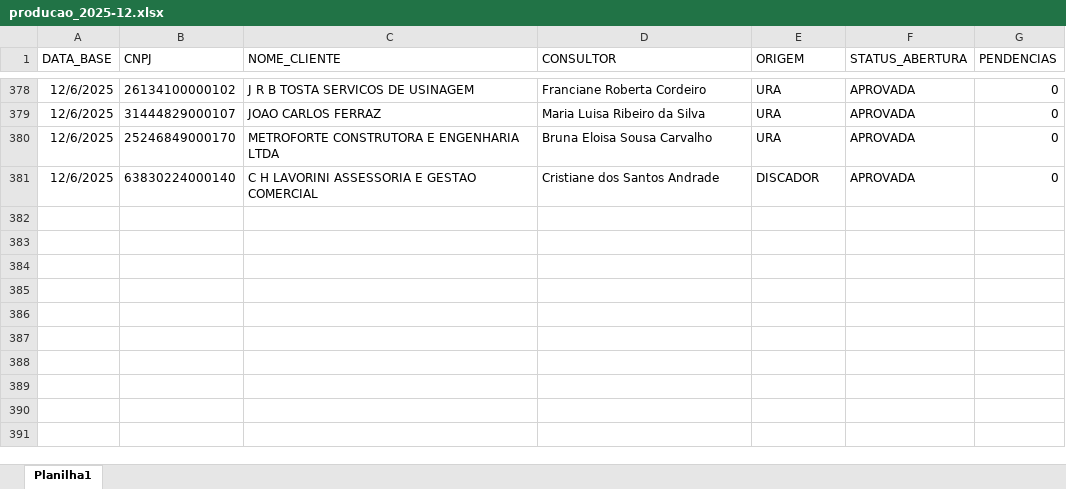
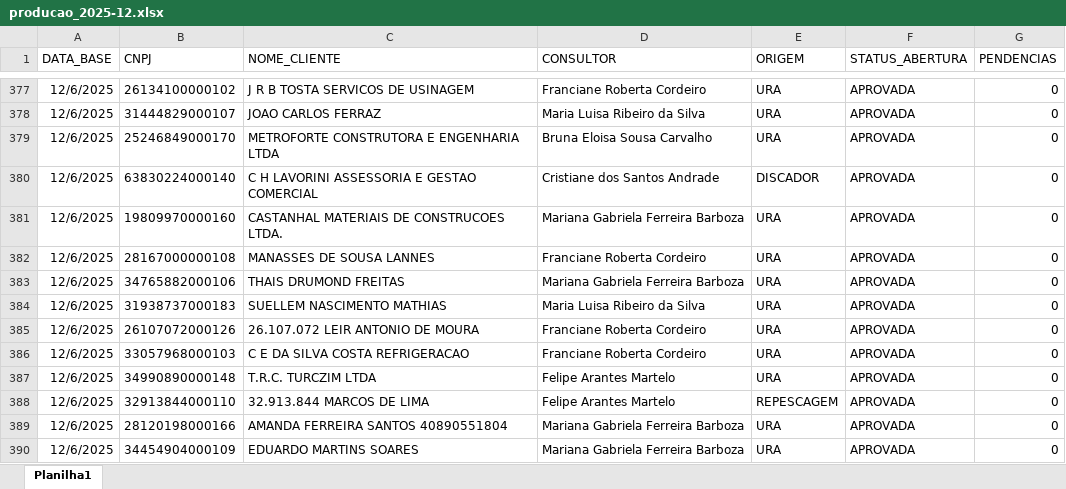
Before and after one commit to Augusto05/atlas, an Excel workbook: first-atlas/producao_2025-12.xlsx, sheet Planilha1, drawn as a sheet; only a part is shown, gaps mark what is left out; values as stored, in another font and other column widths than the file's, no borders; the diff covers the shown part only; the diff names each change by its address in the sheet, - before the commit and + after, or states it on an @@ line.

Commit message:
atualizacao operacional, bd_cc e base qualificacao 08/12/2025

```diff
--- a/first-atlas/producao_2025-12.xlsx (sheet Planilha1)
+++ b/first-atlas/producao_2025-12.xlsx (sheet Planilha1)
+row 381: 12/6/2025 | 19809970000160 | CASTANHAL MATERIAIS DE CONSTRUCOES LTDA. | Mariana Gabriela Ferreira Barboza | URA | APROVADA | 0
+row 382: 12/6/2025 | 28167000000108 | MANASSES DE SOUSA LANNES | Franciane Roberta Cordeiro | URA | APROVADA | 0
+row 383: 12/6/2025 | 34765882000106 | THAIS DRUMOND FREITAS | Mariana Gabriela Ferreira Barboza | URA | APROVADA | 0
+row 384: 12/6/2025 | 31938737000183 | SUELLEM NASCIMENTO MATHIAS | Maria Luisa Ribeiro da Silva | URA | APROVADA | 0
+row 385: 12/6/2025 | 26107072000126 | 26.107.072 LEIR ANTONIO DE MOURA | Franciane Roberta Cordeiro | URA | APROVADA | 0
+row 386: 12/6/2025 | 33057968000103 | C E DA SILVA COSTA REFRIGERACAO | Franciane Roberta Cordeiro | URA | APROVADA | 0
+row 387: 12/6/2025 | 34990890000148 | T.R.C. TURCZIM LTDA | Felipe Arantes Martelo | URA | APROVADA | 0
+row 388: 12/6/2025 | 32913844000110 | 32.913.844 MARCOS DE LIMA | Felipe Arantes Martelo | REPESCAGEM | APROVADA | 0
+row 389: 12/6/2025 | 28120198000166 | AMANDA FERREIRA SANTOS 40890551804 | Mariana Gabriela Ferreira Barboza | URA | APROVADA | 0
+row 390: 12/6/2025 | 34454904000109 | EDUARDO MARTINS SOARES | Mariana Gabriela Ferreira Barboza | URA | APROVADA | 0
```
Also changed, not shown: 9 added rows, 1 removed row and 25 edited cells elsewhere in this sheet, first-atlas/balde_2025-11.xlsx.
